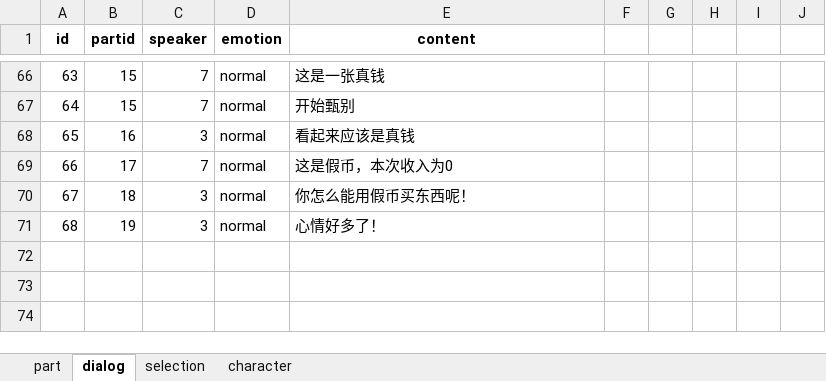
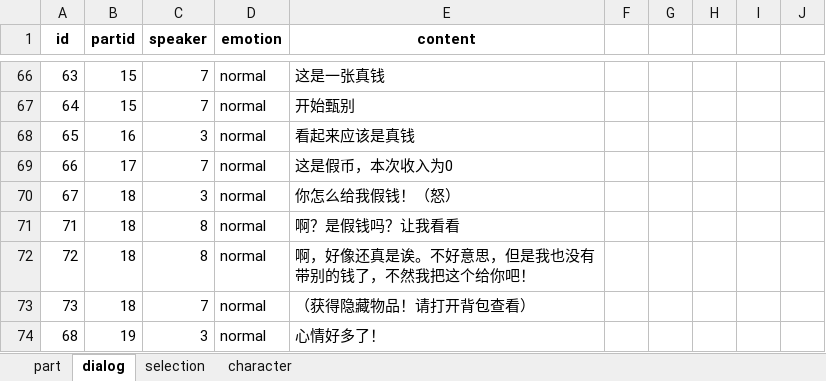
Before and after one commit to Hell-Tractor/Planet-Plant, an Excel workbook: Assets/Editors/Data/GameData.xlsx, sheet dialog, drawn as a sheet; only a part is shown, gaps mark what is left out; values as stored, in another font and other column widths than the file's, no borders; the diff names each change by its address in the sheet, - before the commit and + after, or states it on an @@ line.

```diff
--- a/Assets/Editors/Data/GameData.xlsx (sheet dialog)
+++ b/Assets/Editors/Data/GameData.xlsx (sheet dialog)
-E70 (content): 你怎么能用假币买东西呢！
+E70 (content): 你怎么给我假钱！（怒）
+row 71: 71 | 18 | 8 | normal | 啊？是假钱吗？让我看看
+row 72: 72 | 18 | 8 | normal | 啊，好像还真是诶。不好意思，但是我也没有带别的钱了，不然我把这个给你吧！
+row 73: 73 | 18 | 7 | normal | （获得隐藏物品！请打开背包查看）
```
Also changed, not shown: 45 other files.
